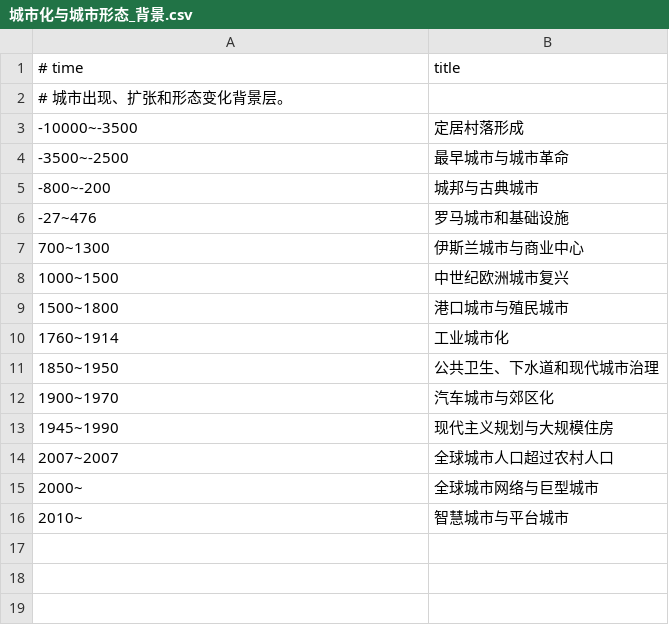
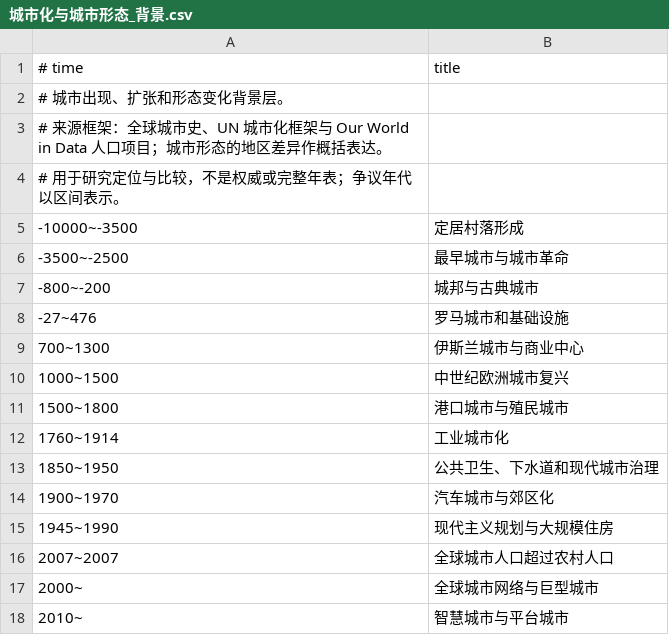
Before and after one commit to Chen-Qingxiang/showtime-atlas, a CSV file: background/城市化与城市形态_背景.csv, drawn as a sheet.

```diff
--- a/background/城市化与城市形态_背景.csv
+++ b/background/城市化与城市形态_背景.csv
@@ -2,2 +2,4 @@
 # 城市出现、扩张和形态变化背景层。
+# 来源框架：全球城市史、UN 城市化框架与 Our World in Data 人口项目；城市形态的地区差异作概括表达。
+# 用于研究定位与比较，不是权威或完整年表；争议年代以区间表示。
 -10000~-3500,定居村落形成
```
Also changed, not shown: background/BigHistory阈值_背景.csv, background/世界帝国_背景.csv, 43 other files.
